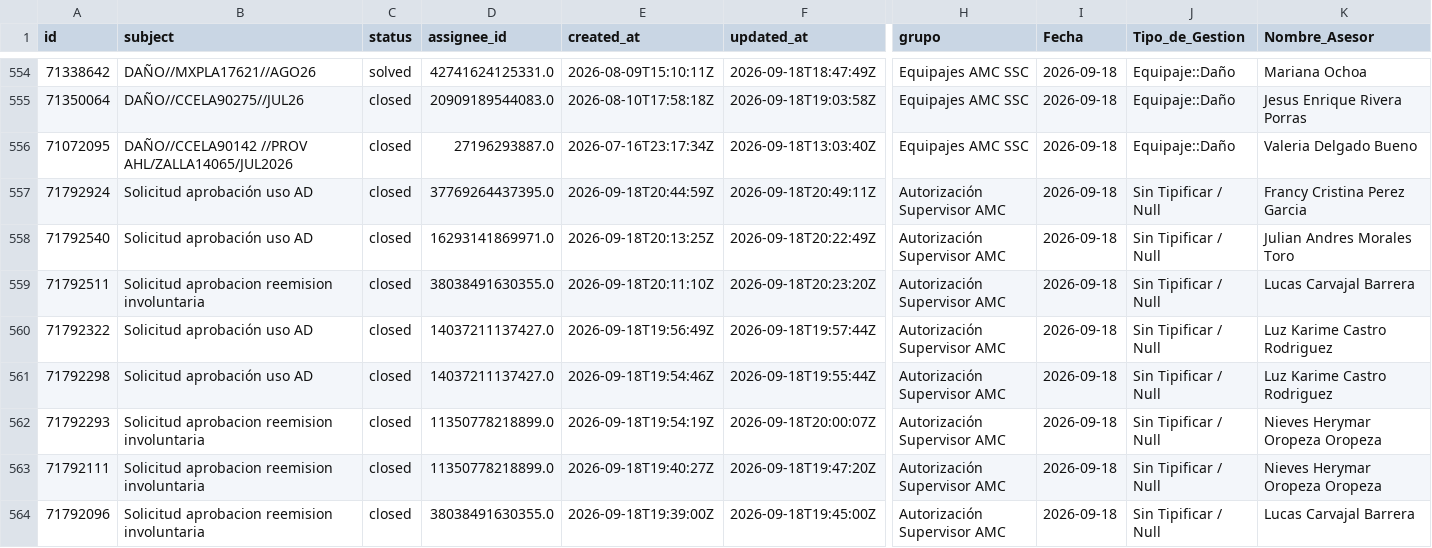
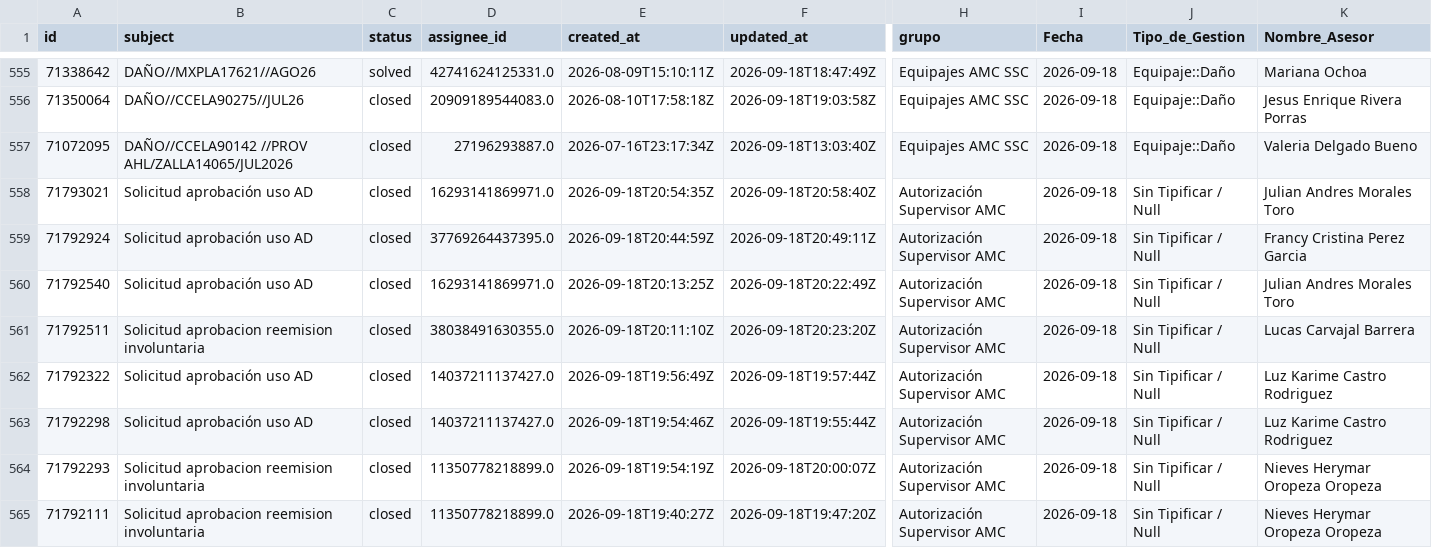
Before and after one commit to carlosmurilloealmacontact/presencia-genesys, a CSV file: data/zendesk/productividad_hoy_en_vivo.csv, drawn as a sheet; only a part is shown, gaps mark what is left out; the shorter side is filled out with more unchanged rows; rows hold the shown columns only; the diff covers the shown part only; the diff names each change by its address in the sheet, - before the commit and + after, or states it on an @@ line.

```diff
--- a/data/zendesk/productividad_hoy_en_vivo.csv
+++ b/data/zendesk/productividad_hoy_en_vivo.csv
+row 558: 71793021 | Solicitud aprobación uso AD | closed | 16293141869971.0 | 2026-09-18T20:54:35Z | 2026-09-18T20:58:40Z | Autorización Supervisor AMC | 2026-09-18 | Sin Tipificar / Null | Julian Andres Morales Toro
```
Also changed, not shown: 5 added rows and 2 removed rows elsewhere in this file, 2 other files.
